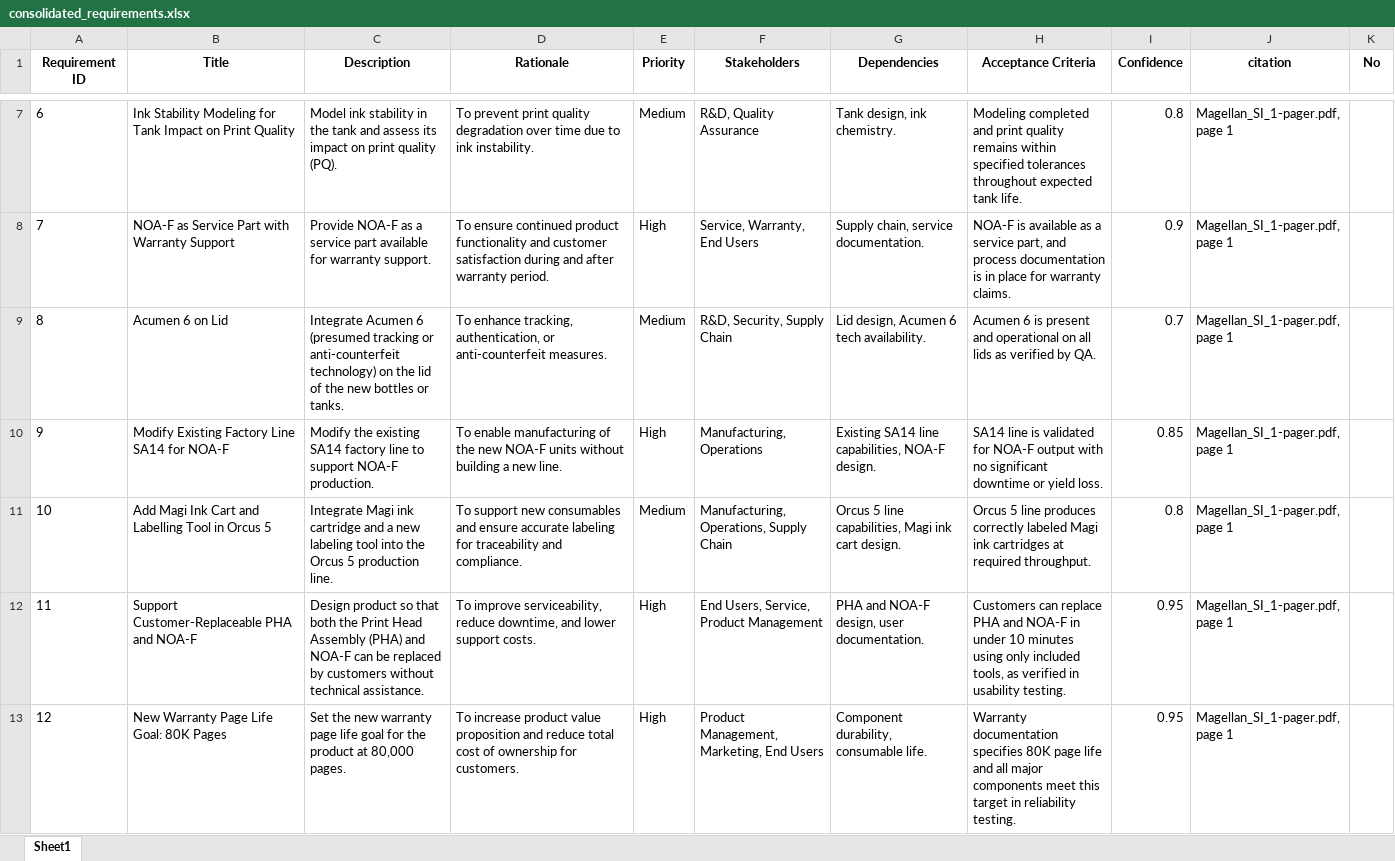
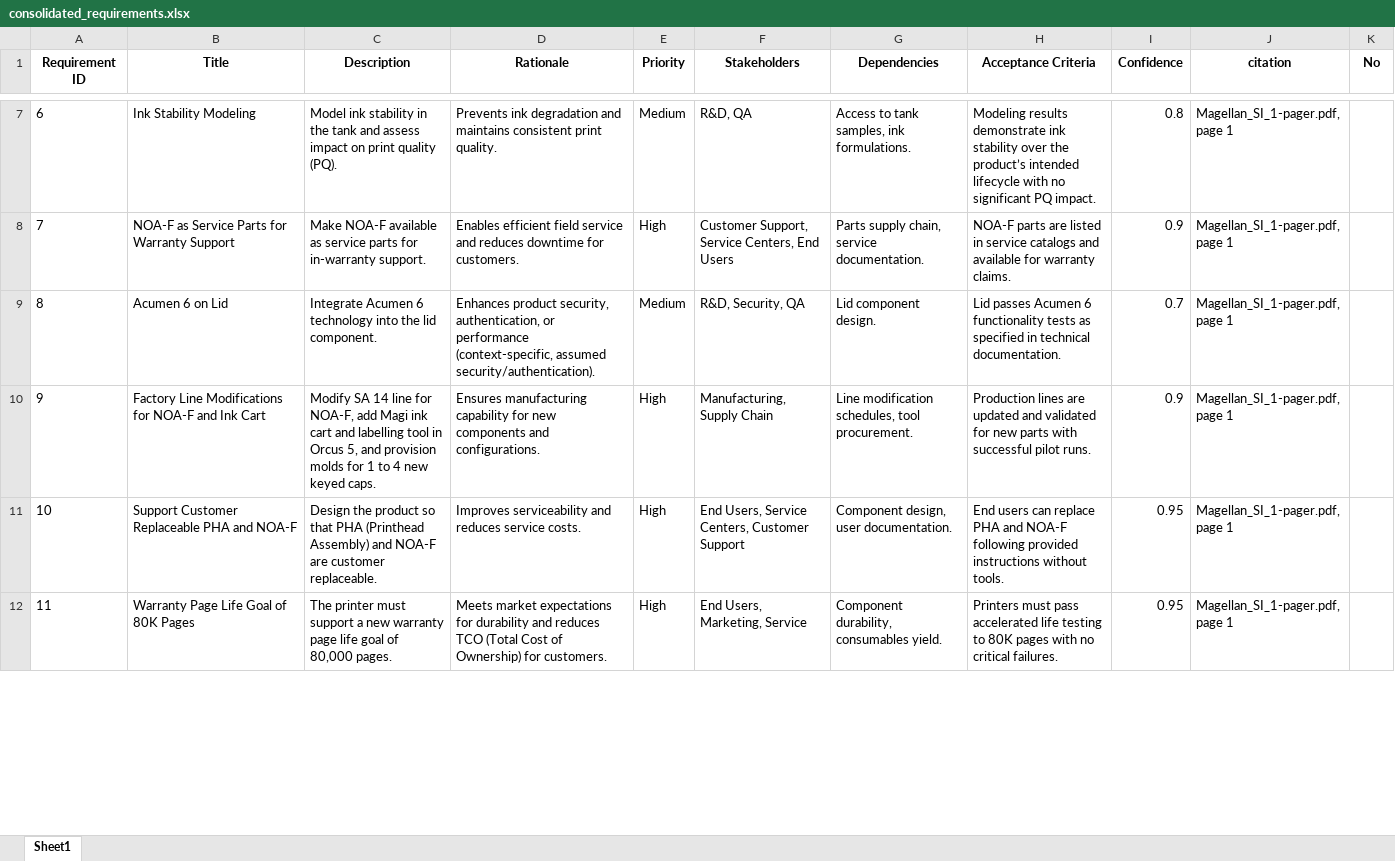
Before and after one commit to meaniketdubey/git_demo, an Excel workbook: consolidation/output/consolidated_requirements.xlsx, sheet Sheet1, drawn as a sheet; only a part is shown, gaps mark what is left out; values as stored, in another font and other column widths than the file's, no borders; removed rows and columns are numbered as before the commit, all else as after; the diff covers the shown part only; the diff names each change by its address in the sheet, - before the commit and + after, or states it on an @@ line.

Commit message:
Update consolidation/output/consolidated_requirements.xlsx

```diff
--- a/consolidation/output/consolidated_requirements.xlsx (sheet Sheet1)
+++ b/consolidation/output/consolidated_requirements.xlsx (sheet Sheet1)
-B7 (Title): Ink Stability Modeling for Tank Impact on Print Quality
+B7 (Title): Ink Stability Modeling
-C7 (Description): …and assess its impact on…
+C7 (Description): …and assess impact on…
-D7 (Rationale): To prevent print quality degradation over time due to ink instability.
+D7 (Rationale): Prevents ink degradation and maintains consistent print quality.
-F7 (Stakeholders): R&D, Quality Assurance
+F7 (Stakeholders): R&D, QA
-G7 (Dependencies): Tank design, ink chemistry.
+G7 (Dependencies): Access to tank samples, ink formulations.
-H7 (Acceptance Criteria): Modeling completed and print quality remains within specified tolerances throughout expected tank life.
+H7 (Acceptance Criteria): Modeling results demonstrate ink stability over the product’s intended lifecycle with no significant PQ impact.
-B8 (Title): NOA-F as Service Part with Warranty Support
+B8 (Title): NOA-F as Service Parts for Warranty Support
-C8 (Description): Provide NOA-F as a service part available for warranty support.
+C8 (Description): Make NOA-F available as service parts for in-warranty support.
-D8 (Rationale): To ensure continued product functionality and customer satisfaction during and after warranty period.
+D8 (Rationale): Enables efficient field service and reduces downtime for customers.
-F8 (Stakeholders): Service, Warranty, End Users
+F8 (Stakeholders): Customer Support, Service Centers, End Users
-G8 (Dependencies): Supply chain, service documentation.
+G8 (Dependencies): Parts supply chain, service documentation.
-H8 (Acceptance Criteria): NOA-F is available as a service part, and process documentation is in place for warranty…
+H8 (Acceptance Criteria): NOA-F parts are listed in service catalogs and available for warranty…
-C9 (Description): …Acumen 6 (presumed tracking or anti-counterfeit technology) on the lid of the new bottles or tanks.
+C9 (Description): …Acumen 6 technology into the lid component.
-D9 (Rationale): To enhance tracking, authentication, or anti-counterfeit measures.
+D9 (Rationale): Enhances product security, authentication, or performance (context-specific, assumed security/authentication).
-F9 (Stakeholders): R&D, Security, Supply Chain
+F9 (Stakeholders): R&D, Security, QA
-G9 (Dependencies): Lid design, Acumen 6 tech availability.
+G9 (Dependencies): Lid component design.
-H9 (Acceptance Criteria): Acumen 6 is present and operational on all lids as verified by QA.
+H9 (Acceptance Criteria): Lid passes Acumen 6 functionality tests as specified in technical documentation.
-row 10: 9 | Modify Existing Factory Line SA14 for NOA-F | Modify the existing SA14 factory line to support NOA-F production. | To enable manufacturing of the new NOA-F units without building a new line. | High | Manufacturing, Operations | Existing SA14 line capabilities, NOA-F design. | SA14 line is validated for NOA-F output with no significant downtime or yield loss. | 0.85 | Magellan_SI_1-pager.pdf, page 1
-row 11: 10 | Add Magi Ink Cart and Labelling Tool in Orcus 5 | Integrate Magi ink cartridge and a new labeling tool into the Orcus 5 production line. | To support new consumables and ensure accurate labeling for traceability and compliance. | Medium | Manufacturing, Operations, Supply Chain | Orcus 5 line capabilities, Magi ink cart design. | Orcus 5 line produces correctly labeled Magi ink cartridges at required throughput. | 0.8 | Magellan_SI_1-pager.pdf, page 1
+row 10: 9 | Factory Line Modifications for NOA-F and Ink Cart | Modify SA 14 line for NOA-F, add Magi ink cart and labelling tool in Orcus 5, and provision molds for 1 to 4 new keyed caps. | Ensures manufacturing capability for new components and configurations. | High | Manufacturing, Supply Chain | Line modification schedules, tool procurement. | Production lines are updated and validated for new parts with successful pilot runs. | 0.9 | Magellan_SI_1-pager.pdf, page 1
@@ column A (Requirement ID) renumbered between rows 11 and 36 @@
-B11 (Title): Support Customer-Replaceable PHA and NOA-F
+B11 (Title): Support Customer Replaceable PHA and NOA-F
-C11 (Description): Design product so that both the Print Head Assembly (PHA) and NOA-F can be replaced by customers without technical assistance.
+C11 (Description): Design the product so that PHA (Printhead Assembly) and NOA-F are customer replaceable.
-D11 (Rationale): To improve serviceability, reduce downtime, and lower support costs.
+D11 (Rationale): Improves serviceability and reduces service costs.
-F11 (Stakeholders): End Users, Service, Product Management
+F11 (Stakeholders): End Users, Service Centers, Customer Support
-G11 (Dependencies): PHA and NOA-F design, user documentation.
+G11 (Dependencies): Component design, user documentation.
-H11 (Acceptance Criteria): Customers can replace PHA and NOA-F in under 10 minutes using only included tools, as verified in usability testing.
+H11 (Acceptance Criteria): End users can replace PHA and NOA-F following provided instructions without tools.
-B12 (Title): New Warranty Page Life Goal: 80K Pages
+B12 (Title): Warranty Page Life Goal of 80K Pages
-C12 (Description): Set the new warranty page life goal for the product at 80,000 pages.
+C12 (Description): The printer must support a new warranty page life goal of 80,000 pages.
-D12 (Rationale): To increase product value proposition and reduce total cost of ownership for customers.
+D12 (Rationale): Meets market expectations for durability and reduces TCO (Total Cost of Ownership) for customers.
-F12 (Stakeholders): Product Management, Marketing, End Users
+F12 (Stakeholders): End Users, Marketing, Service
-G12 (Dependencies): Component durability, consumable life.
+G12 (Dependencies): Component durability, consumables yield.
-H12 (Acceptance Criteria): Warranty documentation specifies 80K page life and all major components meet this target in reliability testing.
+H12 (Acceptance Criteria): Printers must pass accelerated life testing to 80K pages with no critical failures.
```
Also changed, not shown: 18 added rows, 23 removed rows and 162 edited cells elsewhere in this sheet.
